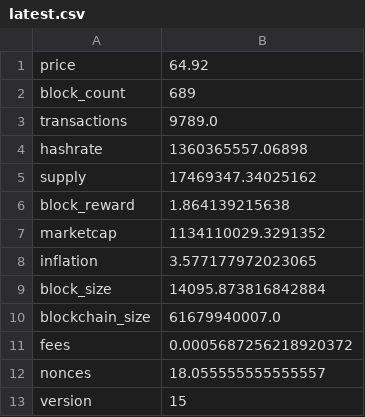
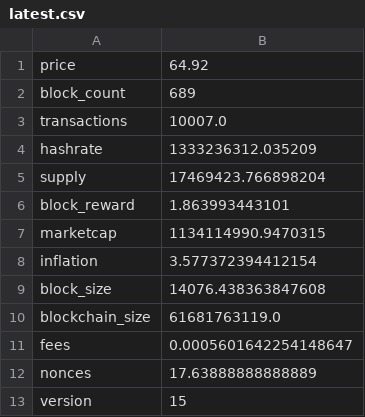
Before and after one commit to aboutmonero/aboutmonero, a CSV file: static/data/latest.csv, drawn as a sheet.

```diff
--- a/static/data/latest.csv
+++ b/static/data/latest.csv
@@ -2,12 +2,12 @@ price,64.92
 block_count,689
-transactions,9789.0
-hashrate,1360365557.06898
-supply,17469347.34025162
-block_reward,1.864139215638
-marketcap,1134110029.3291352
-inflation,3.577177972023065
-block_size,14095.873816842884
-blockchain_size,61679940007.0
-fees,0.0005687256218920372
-nonces,18.055555555555557
+transactions,10007.0
+hashrate,1333236312.035209
+supply,17469423.766898204
+block_reward,1.863993443101
+marketcap,1134114990.9470315
+inflation,3.577372394412154
+block_size,14076.438363847608
+blockchain_size,61681763119.0
+fees,0.0005601642254148647
+nonces,17.63888888888889
 version,15
```
Also changed, not shown: 35 other files.
